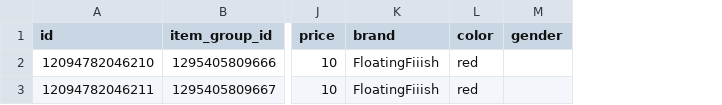
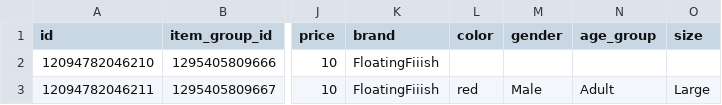
Before and after one commit to jwmaggiezhou/project-storage, a CSV file: test.csv, drawn as a sheet; only a part is shown, gaps mark what is left out; the diff names each change by its address in the sheet, - before the commit and + after, or states it on an @@ line.

Commit message:
Update test.csv

```diff
--- a/test.csv
+++ b/test.csv
+column N (age_group), row 3: Adult
+column O (size), row 3: Large
-L2 (color): red
+L2 (color): (empty)
-M3 (gender): (empty)
+M3 (gender): Male
```
